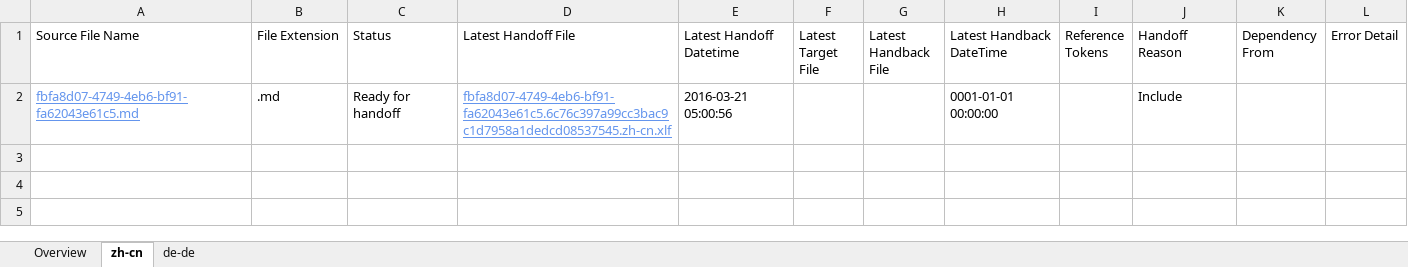
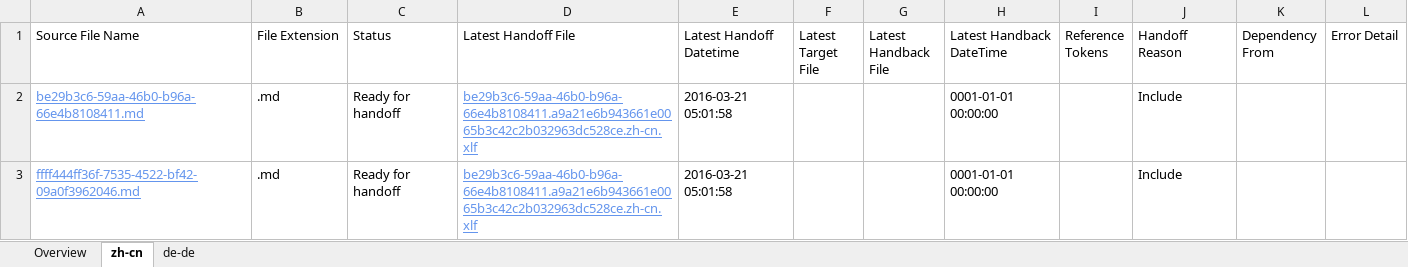
Before and after one commit to OpenLocalizationTestOrg/olhandback, an Excel workbook: ol-handback/OpenLocalizationTest/oltest/yuwzho/localization-status.xlsx, sheet zh-cn, drawn as a sheet; values as stored, in another font and other column widths than the file's, no borders; table styles not drawn; the diff names each change by its address in the sheet, - before the commit and + after, or states it on an @@ line.

Commit message:
Generate Report for Handoff

```diff
--- a/ol-handback/OpenLocalizationTest/oltest/yuwzho/localization-status.xlsx (sheet zh-cn)
+++ b/ol-handback/OpenLocalizationTest/oltest/yuwzho/localization-status.xlsx (sheet zh-cn)
-A2 (Source File Name): fbfa8d07-4749-4eb6-bf91-fa62043e61c5.md
+A2 (Source File Name): be29b3c6-59aa-46b0-b96a-66e4b8108411.md
-D2 (Latest Handoff File): fbfa8d07-4749-4eb6-bf91-fa62043e61c5.6c76c397a99cc3bac9c1d7958a1dedcd08537545.zh-cn.xlf
+D2 (Latest Handoff File): be29b3c6-59aa-46b0-b96a-66e4b8108411.a9a21e6b943661e0065b3c42c2b032963dc528ce.zh-cn.xlf
-E2 (Latest Handoff Datetime): 2016-03-21 05:00:56
+E2 (Latest Handoff Datetime): 2016-03-21 05:01:58
+row 3: ffff444ff36f-7535-4522-bf42-09a0f3962046.md | .md | Ready for handoff | be29b3c6-59aa-46b0-b96a-66e4b8108411.a9a21e6b943661e0065b3c42c2b032963dc528ce.zh-cn.xlf | 2016-03-21 05:01:58 |  |  | 0001-01-01 00:00:00 |  | Include
```
Also changed, not shown: sheet de-de, sheet Overview.
